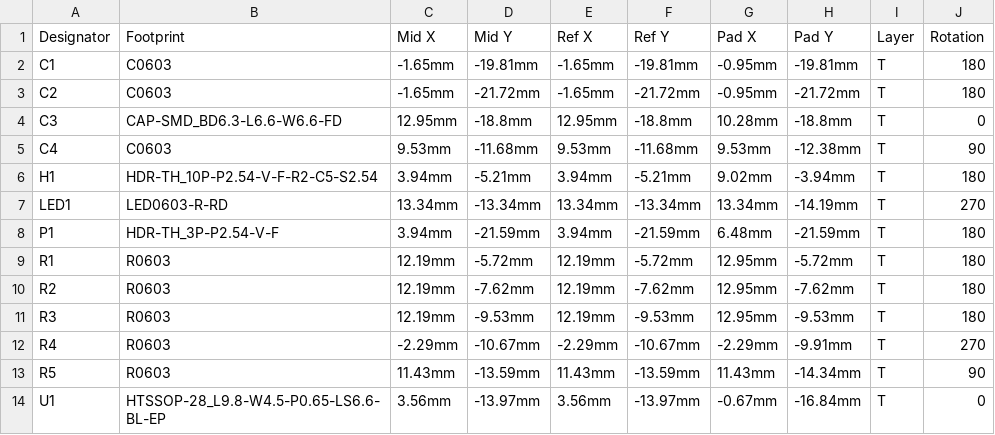
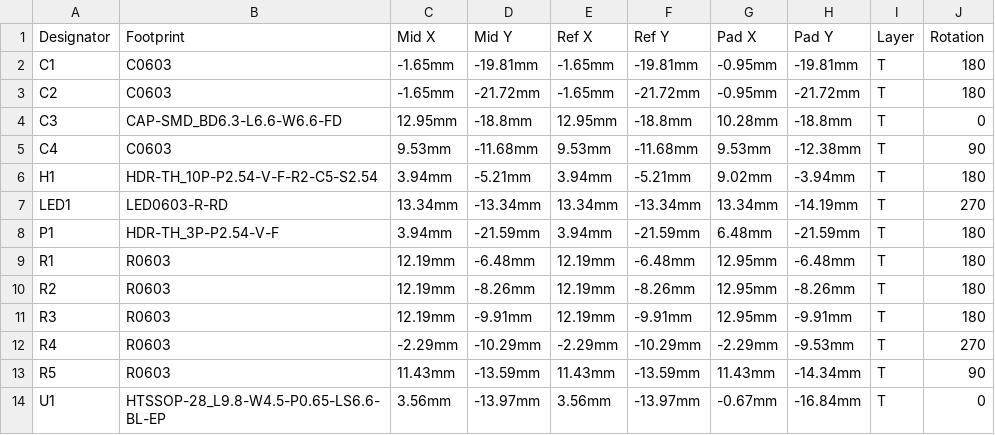
Before and after one commit to simplefoc/SimpleFOCMini, a CSV file: Pick and Place/PickAndPlace_simplefocmini_2024-04-26.csv, drawn as a sheet; only a part is shown; the diff names each change by its address in the sheet, - before the commit and + after, or states it on an @@ line.

```diff
--- a/Pick and Place/PickAndPlace_simplefocmini_2024-04-26.csv
+++ b/Pick and Place/PickAndPlace_simplefocmini_2024-04-26.csv
-D9 (Mid Y): -5.72mm
+D9 (Mid Y): -6.48mm
-F9 (Ref Y): -5.72mm
+F9 (Ref Y): -6.48mm
-H9 (Pad Y): -5.72mm
+H9 (Pad Y): -6.48mm
-D10 (Mid Y): -7.62mm
+D10 (Mid Y): -8.26mm
-F10 (Ref Y): -7.62mm
+F10 (Ref Y): -8.26mm
-H10 (Pad Y): -7.62mm
+H10 (Pad Y): -8.26mm
-D11 (Mid Y): -9.53mm
+D11 (Mid Y): -9.91mm
-F11 (Ref Y): -9.53mm
+F11 (Ref Y): -9.91mm
-H11 (Pad Y): -9.53mm
+H11 (Pad Y): -9.91mm
-D12 (Mid Y): -10.67mm
+D12 (Mid Y): -10.29mm
-F12 (Ref Y): -10.67mm
+F12 (Ref Y): -10.29mm
-H12 (Pad Y): -9.91mm
+H12 (Pad Y): -9.53mm
```
Also changed, not shown: BOM_simplefocmini_2024-04-26.csv, 21 other files.
